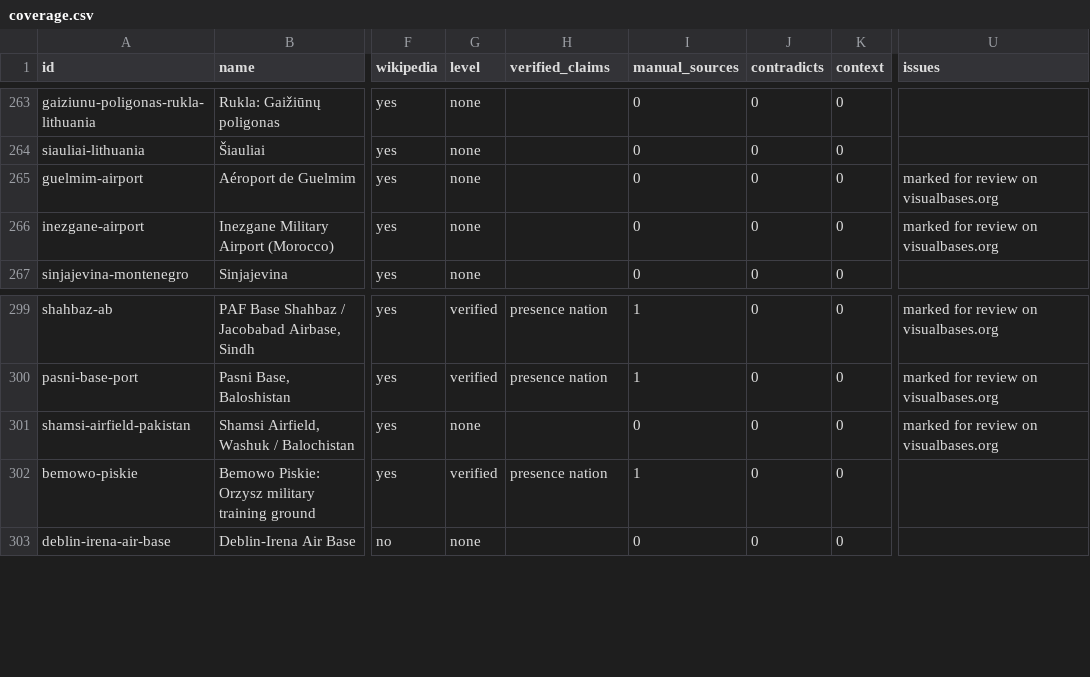
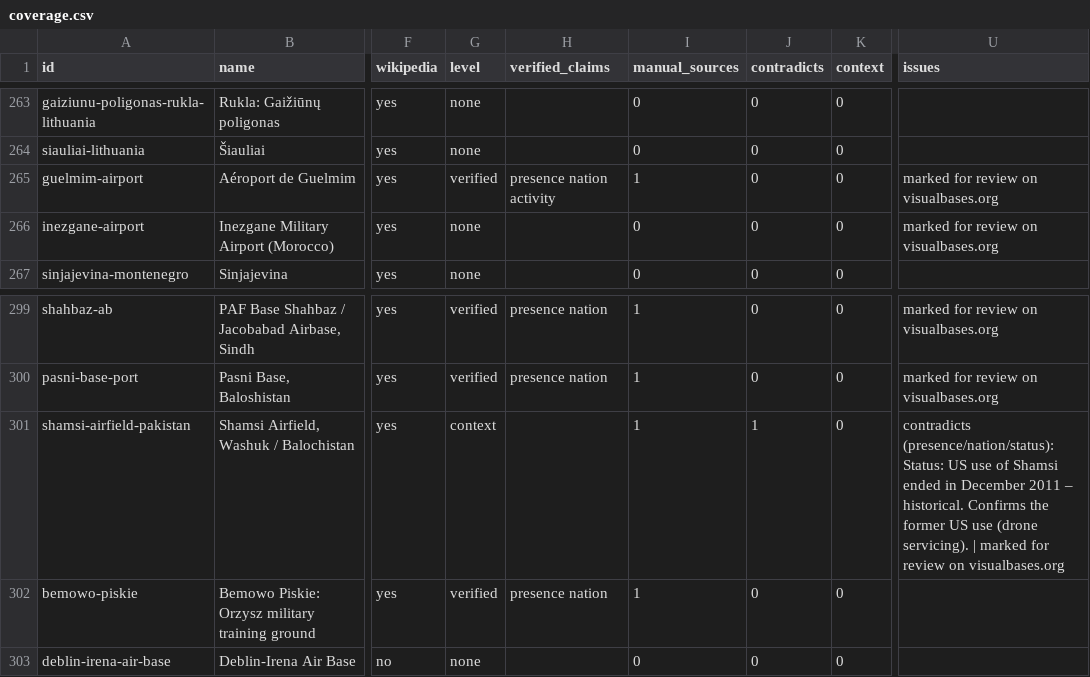
Before and after one commit to Acephali92/VisualBases, a CSV file: docs/research/coverage.csv, drawn as a sheet; only a part is shown, gaps mark what is left out; the diff names each change by its address in the sheet, - before the commit and + after, or states it on an @@ line.

```diff
--- a/docs/research/coverage.csv
+++ b/docs/research/coverage.csv
-G265 (level): none
+G265 (level): verified
-H265 (verified_claims): (empty)
+H265 (verified_claims): presence nation activity
-I265 (manual_sources): 0
+I265 (manual_sources): 1
-G301 (level): none
+G301 (level): context
-I301 (manual_sources): 0
+I301 (manual_sources): 1
-J301 (contradicts): 0
+J301 (contradicts): 1
-U301 (issues): marked for…
+U301 (issues): contradicts (presence/nation/status): Status: US use of Shamsi ended in December 2011 – historical. Confirms the former US use (drone servicing). | marked for…
```
Also changed, not shown: 9 other files.
